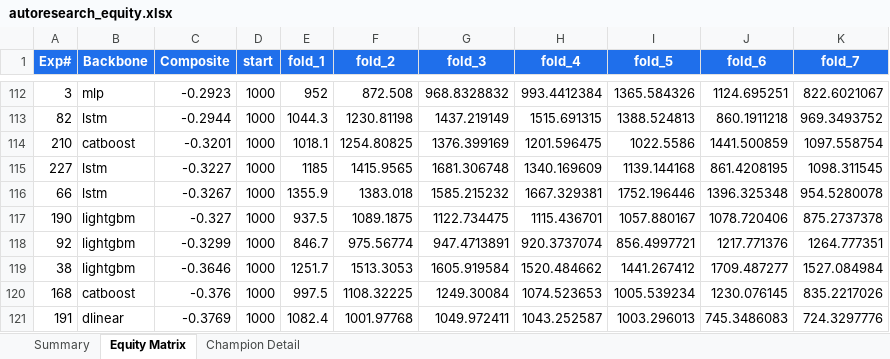
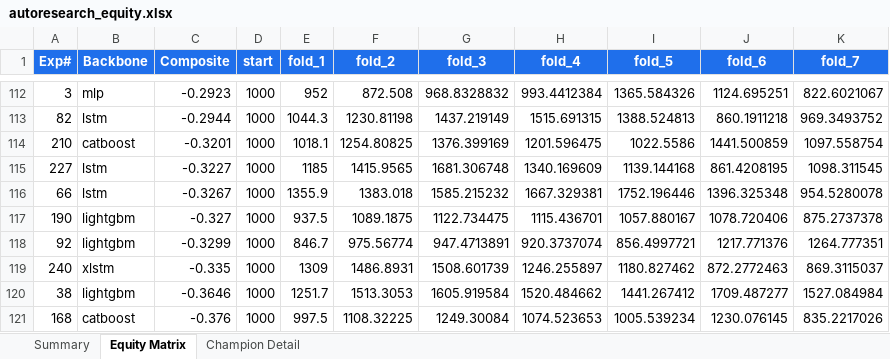
Before and after one commit to dlmastery/autoresearch, an Excel workbook: docs/index_stock_dashboard/autoresearch_equity.xlsx, sheet Equity Matrix, drawn as a sheet; only a part is shown, gaps mark what is left out; the shorter side is filled out with more unchanged rows; values as stored, in another font and other column widths than the file's, no borders; charts and pictures not drawn; the diff names each change by its address in the sheet, - before the commit and + after, or states it on an @@ line.

```diff
--- a/docs/index_stock_dashboard/autoresearch_equity.xlsx (sheet Equity Matrix)
+++ b/docs/index_stock_dashboard/autoresearch_equity.xlsx (sheet Equity Matrix)
+row 119: 240 | xlstm | -0.335 | 1000 | 1309 | 1486.8931 | 1508.601739 | 1246.255897 | 1180.827462 | 872.2772463 | 869.3115037
```
Also changed, not shown: sheet Summary, charts or pictures, 10 other files.
